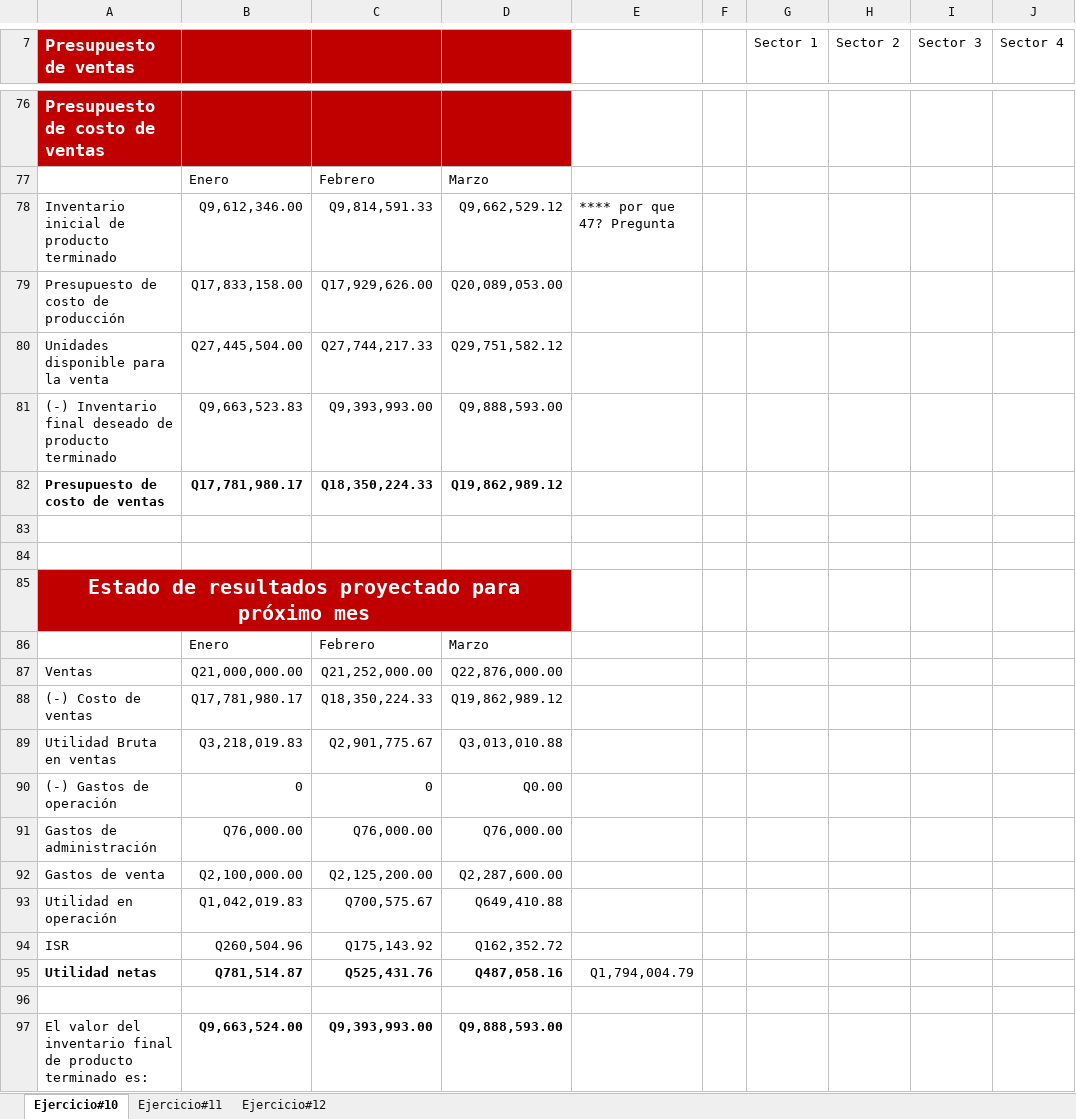
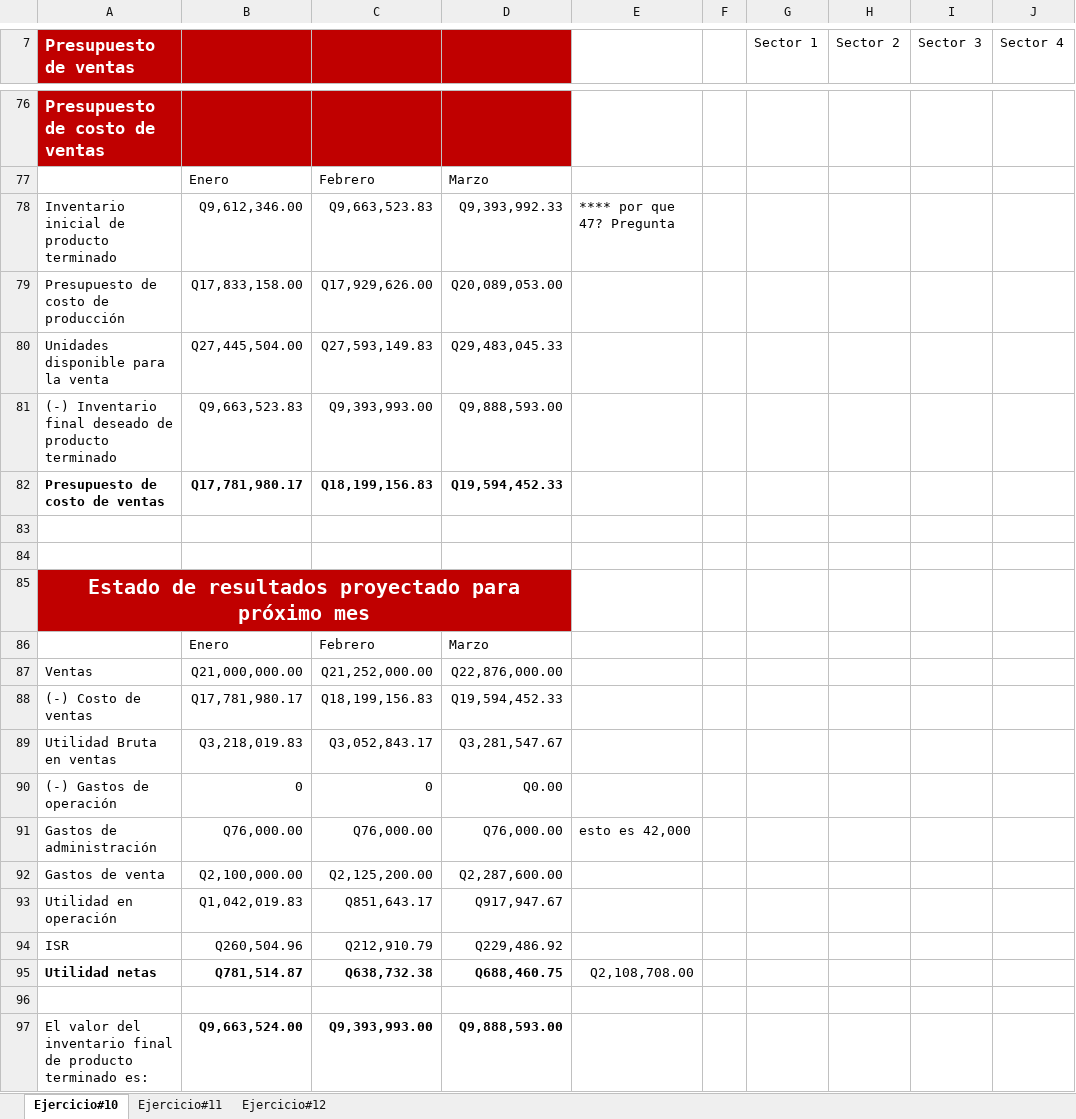
Before and after one commit to DavidCorzo/2.1, an Excel workbook: ___Cost_Analysis-Notas___/tareas/David_Corzo_-_Ejercicio10,11,12.xlsx, sheet Ejercicio#10, drawn as a sheet; only a part is shown, gaps mark what is left out; values as stored, in another font and other column widths than the file's, no borders; the diff names each change by its address in the sheet, - before the commit and + after, or states it on an @@ line.

```diff
--- a/___Cost_Analysis-Notas___/tareas/David_Corzo_-_Ejercicio10,11,12.xlsx (sheet Ejercicio#10)
+++ b/___Cost_Analysis-Notas___/tareas/David_Corzo_-_Ejercicio10,11,12.xlsx (sheet Ejercicio#10)
-C78: Q9,814,591.33
+C78: Q9,663,523.83
-D78: Q9,662,529.12
+D78: Q9,393,992.33
-C80: Q27,744,217.33
+C80: Q27,593,149.83
-D80: Q29,751,582.12
+D80: Q29,483,045.33
-C82: Q18,350,224.33
+C82: Q18,199,156.83
-D82: Q19,862,989.12
+D82: Q19,594,452.33
-C88: Q18,350,224.33
+C88: Q18,199,156.83
-D88: Q19,862,989.12
+D88: Q19,594,452.33
-C89: Q2,901,775.67
+C89: Q3,052,843.17
-D89: Q3,013,010.88
+D89: Q3,281,547.67
-E91: (empty)
+E91: esto es 42,000
-C93: Q700,575.67
+C93: Q851,643.17
-D93: Q649,410.88
+D93: Q917,947.67
-C94: Q175,143.92
+C94: Q212,910.79
-D94: Q162,352.72
+D94: Q229,486.92
-C95: Q525,431.76
+C95: Q638,732.38
-D95: Q487,058.16
+D95: Q688,460.75
-E95: Q1,794,004.79
+E95: Q2,108,708.00
```
Also changed, not shown: sheet Ejercicio#11, sheet Ejercicio#12, 2 other files.
